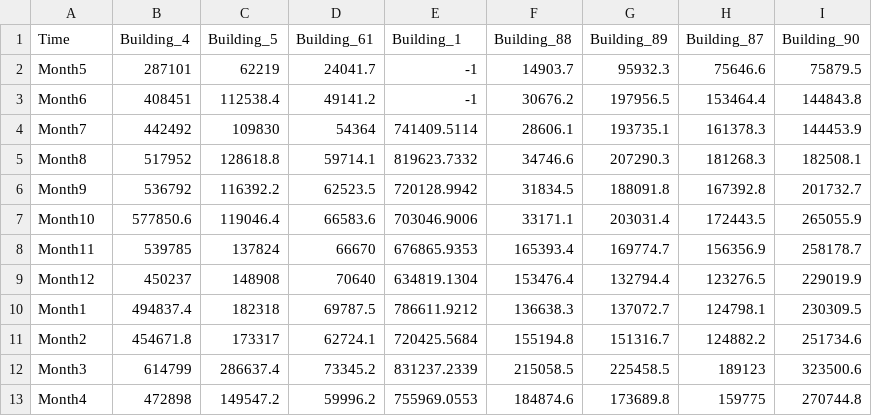
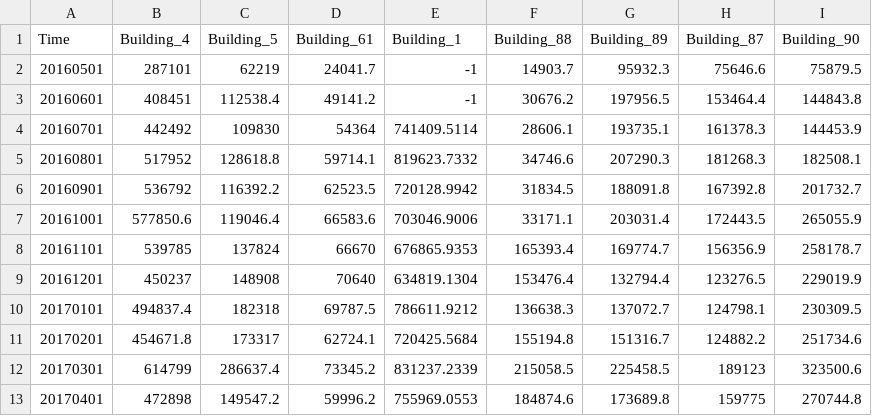
Before and after one commit to florence8627/MicrogridWebMap, a CSV file: data/consump.csv, drawn as a sheet.

```diff
--- a/data/consump.csv
+++ b/data/consump.csv
@@ -1,13 +1,13 @@
 Time,Building_4,Building_5,Building_61,Building_1,Building_88,Building_89,Building_87,Building_90
-Month5,287101,62219,24041.7,-1,14903.7,95932.3,75646.6,75879.5
-Month6,408451,112538.4,49141.2,-1,30676.2,197956.5,153464.4,144843.8
-Month7,442492,109830,54364,741409.5114,28606.1,193735.1,161378.3,144453.9
-Month8,517952,128618.8,59714.1,819623.7332,34746.6,207290.3,181268.3,182508.1
-Month9,536792,116392.2,62523.5,720128.9942,31834.5,188091.8,167392.8,201732.7
-Month10,577850.6,119046.4,66583.6,703046.9006,33171.1,203031.4,172443.5,265055.9
-Month11,539785,137824,66670,676865.9353,165393.4,169774.7,156356.9,258178.7
-Month12,450237,148908,70640,634819.1304,153476.4,132794.4,123276.5,229019.9
-Month1,494837.4,182318,69787.5,786611.9212,136638.3,137072.7,124798.1,230309.5
-Month2,454671.8,173317,62724.1,720425.5684,155194.8,151316.7,124882.2,251734.6
-Month3,614799,286637.4,73345.2,831237.2339,215058.5,225458.5,189123,323500.6
-Month4,472898,149547.2,59996.2,755969.0553,184874.6,173689.8,159775,270744.8
+20160501,287101,62219,24041.7,-1,14903.7,95932.3,75646.6,75879.5
+20160601,408451,112538.4,49141.2,-1,30676.2,197956.5,153464.4,144843.8
+20160701,442492,109830,54364,741409.5114,28606.1,193735.1,161378.3,144453.9
+20160801,517952,128618.8,59714.1,819623.7332,34746.6,207290.3,181268.3,182508.1
+20160901,536792,116392.2,62523.5,720128.9942,31834.5,188091.8,167392.8,201732.7
+20161001,577850.6,119046.4,66583.6,703046.9006,33171.1,203031.4,172443.5,265055.9
+20161101,539785,137824,66670,676865.9353,165393.4,169774.7,156356.9,258178.7
+20161201,450237,148908,70640,634819.1304,153476.4,132794.4,123276.5,229019.9
+20170101,494837.4,182318,69787.5,786611.9212,136638.3,137072.7,124798.1,230309.5
+20170201,454671.8,173317,62724.1,720425.5684,155194.8,151316.7,124882.2,251734.6
+20170301,614799,286637.4,73345.2,831237.2339,215058.5,225458.5,189123,323500.6
+20170401,472898,149547.2,59996.2,755969.0553,184874.6,173689.8,159775,270744.8
```
Also changed, not shown: data/consump_all_monthlydailymean.csv, data/consump_all_monthlydailysum.csv, 1 other file.
